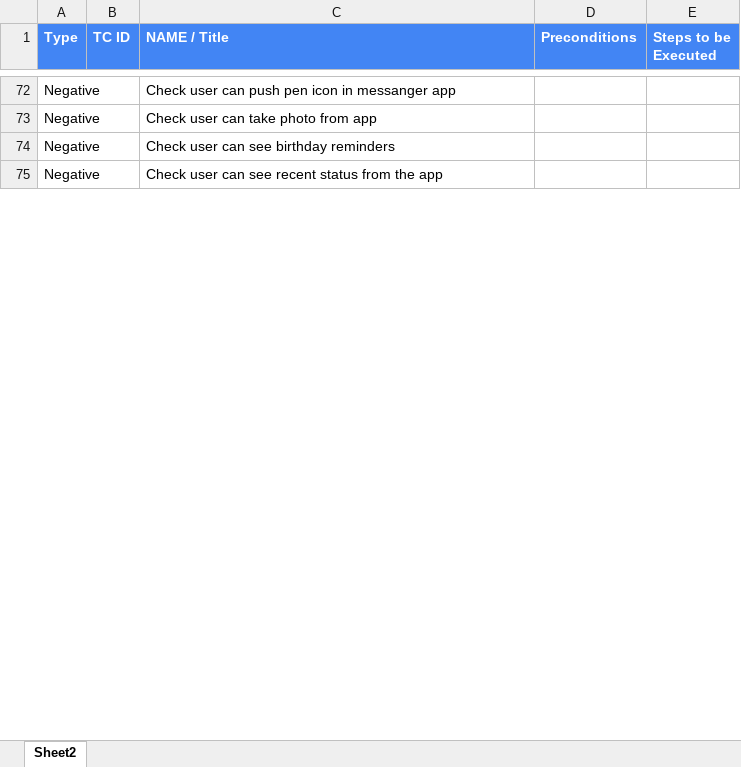
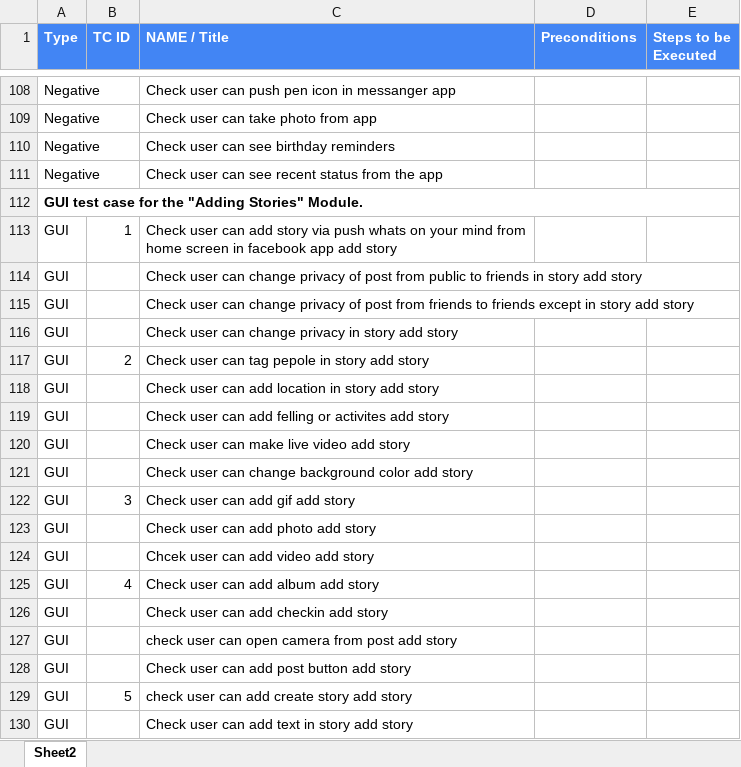
Before and after one commit to AymanMOsama/Mobile-Testing, an Excel workbook: Scenario and test suit.xlsx, sheet Sheet2, drawn as a sheet; only a part is shown, gaps mark what is left out; values as stored, in another font and other column widths than the file's, no borders; the diff covers the shown part only; the diff names each change by its address in the sheet, - before the commit and + after, or states it on an @@ line.

```diff
--- a/Scenario and test suit.xlsx (sheet Sheet2)
+++ b/Scenario and test suit.xlsx (sheet Sheet2)
+row 112: GUI test case for the "Adding Stories" Module.
+row 113: GUI | 1 | Check user can add story via push whats on your mind from home screen in facebook app add story
+row 114: GUI |  | Check user can change privacy of post from public to friends in story add story
+row 115: GUI |  | Check user can change privacy of post from friends to friends except in story add story
+row 116: GUI |  | Check user can change privacy in story add story
+row 117: GUI | 2 | Check user can tag pepole in story add story
+row 118: GUI |  | Check user can add location in story add story
+row 119: GUI |  | Check user can add felling or activites add story
+row 120: GUI |  | Check user can make live video add story
+row 121: GUI |  | Check user can change background color add story
+row 122: GUI | 3 | Check user can add gif add story
+row 123: GUI |  | Check user can add photo add story
+row 124: GUI |  | Chcek user can add video add story
+row 125: GUI | 4 | Check user can add album add story
+row 126: GUI |  | Check user can add checkin add story
+row 127: GUI |  | check user can open camera from post add story
+row 128: GUI |  | Check user can add post button add story
+row 129: GUI | 5 | check user can add create story add story
+row 130: GUI |  | Check user can add text in story add story
```
Also changed, not shown: 66 added rows elsewhere in this sheet.
